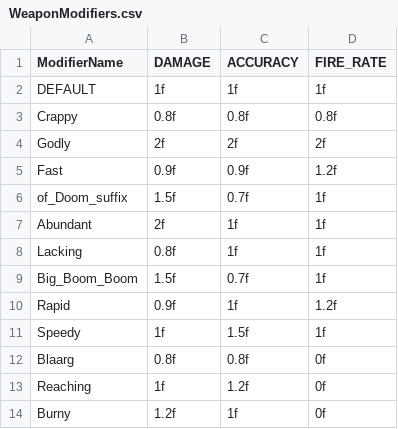
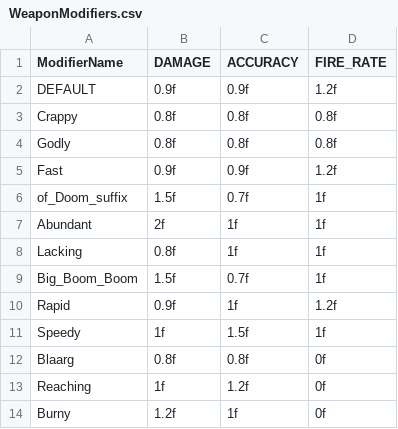
Before and after one commit to SpaceSpaceSpace/Space, a CSV file: Space/Assets/Scripts/Editor/ModifierEditors/Data/WeaponModifiers.csv, drawn as a sheet.

Commit message:
Finished work on Modifier editors

```diff
--- a/Space/Assets/Scripts/Editor/ModifierEditors/Data/WeaponModifiers.csv
+++ b/Space/Assets/Scripts/Editor/ModifierEditors/Data/WeaponModifiers.csv
@@ -1,5 +1,5 @@
 ModifierName,DAMAGE,ACCURACY,FIRE_RATE
-DEFAULT,1f,1f,1f
+DEFAULT,0.9f,0.9f,1.2f
 Crappy,0.8f,0.8f,0.8f
-Godly,2f,2f,2f
+Godly,0.8f,0.8f,0.8f
 Fast,0.9f,0.9f,1.2f
```
Also changed, not shown: 23 other files.
